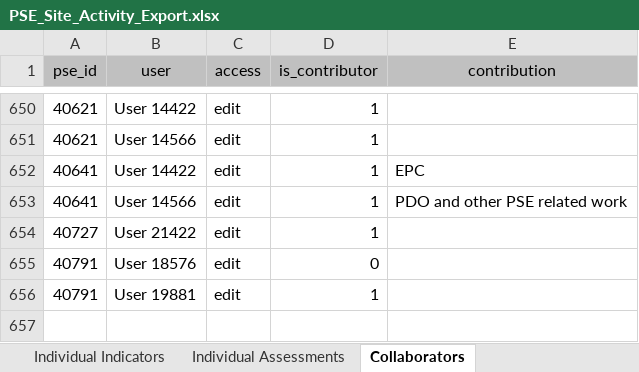
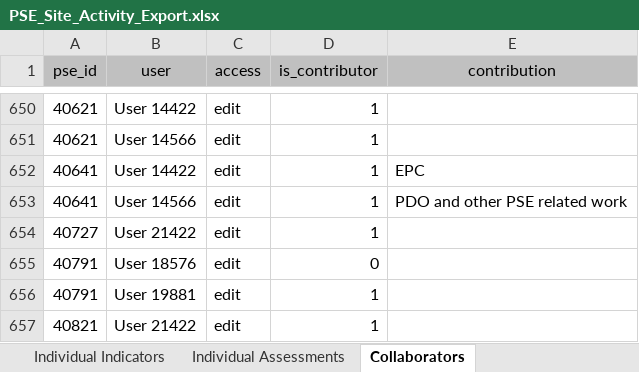
Before and after one commit to jstadni2/pears_nightly_export_reformatting, an Excel workbook: sample_inputs/PSE_Site_Activity_Export.xlsx, sheet Collaborators, drawn as a sheet; only a part is shown, gaps mark what is left out; values as stored, in another font and other column widths than the file's, no borders; the diff names each change by its address in the sheet, - before the commit and + after, or states it on an @@ line.

```diff
--- a/sample_inputs/PSE_Site_Activity_Export.xlsx (sheet Collaborators)
+++ b/sample_inputs/PSE_Site_Activity_Export.xlsx (sheet Collaborators)
+row 657: 40821 | User 21422 | edit | 1
```
Also changed, not shown: sheet PSE Data, sheet Changes, sheet Needs, Readiness, Effectiveness, sheet Codebook, sample_inputs/Coalition_Export.xlsx, sample_inputs/Indirect_Activity_Export.xlsx, 7 other files.
